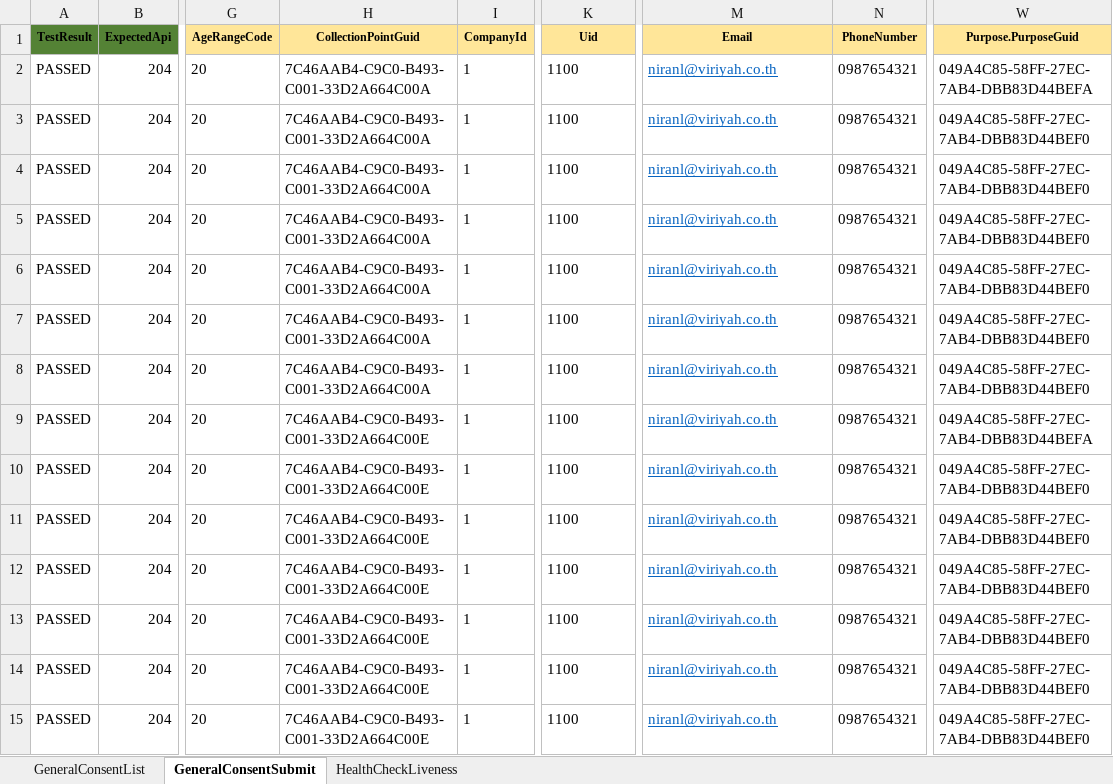
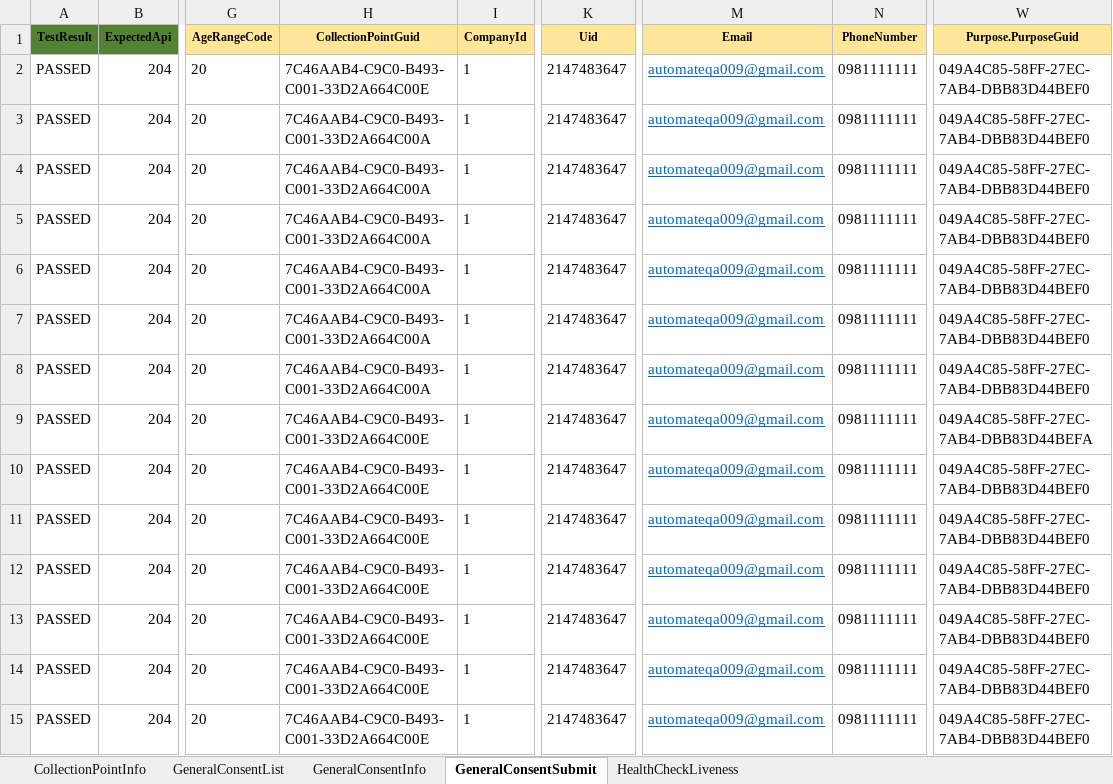
Before and after one commit to niran33168/PDPA, an Excel workbook: TestResource/DataTest/Excel_Script/PDPA_Script.xlsx, sheet GeneralConsentSubmit, drawn as a sheet; only a part is shown, gaps mark what is left out; values as stored, in another font and other column widths than the file's, no borders; the diff covers the shown part only; the diff names each change by its address in the sheet, - before the commit and + after, or states it on an @@ line.

```diff
--- a/TestResource/DataTest/Excel_Script/PDPA_Script.xlsx (sheet GeneralConsentSubmit)
+++ b/TestResource/DataTest/Excel_Script/PDPA_Script.xlsx (sheet GeneralConsentSubmit)
@@ sheet tab unhidden: CollectionPointInfo @@
+sheet tab: GeneralConsentInfo
-H2 (CollectionPointGuid): 7C46AAB4-C9C0-B493-C001-33D2A664C00A
+H2 (CollectionPointGuid): 7C46AAB4-C9C0-B493-C001-33D2A664C00E
-K2:K15 (Uid): 1100
+K2:K15 (Uid): 2147483647
-M2:M15 (Email): niranl@viriyah.co.th
+M2:M15 (Email): automateqa009@gmail.com
-N2:N15 (PhoneNumber): 0987654321
+N2:N15 (PhoneNumber): 0981111111
-W2 (Purpose.PurposeGuid): 049A4C85-58FF-27EC-7AB4-DBB83D44BEFA
+W2 (Purpose.PurposeGuid): 049A4C85-58FF-27EC-7AB4-DBB83D44BEF0
```
Also changed, not shown: 3 added rows, 3 removed rows and 15 edited cells elsewhere in this sheet, sheet GeneralConsentList, 7 other files.
